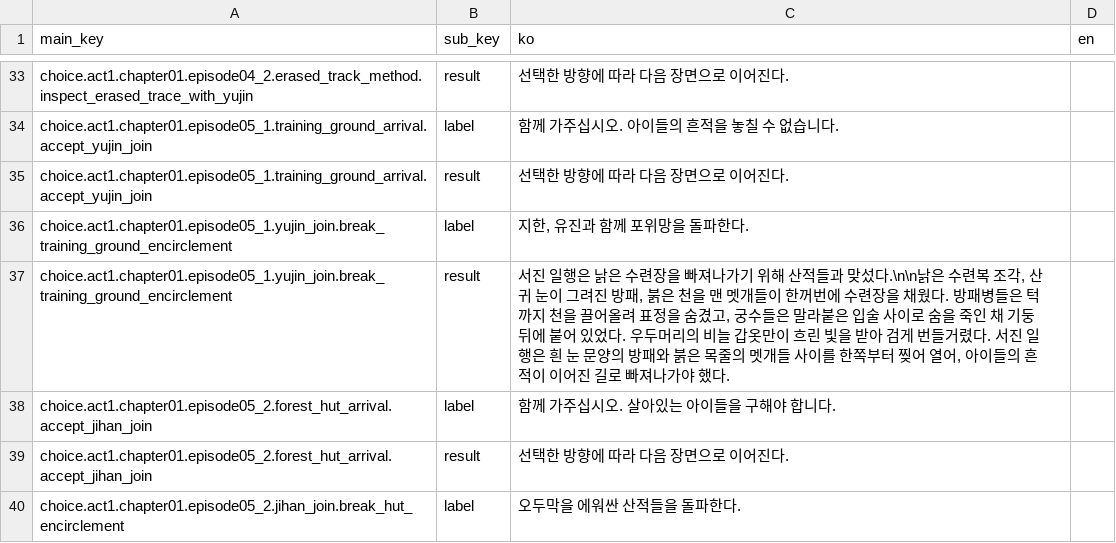
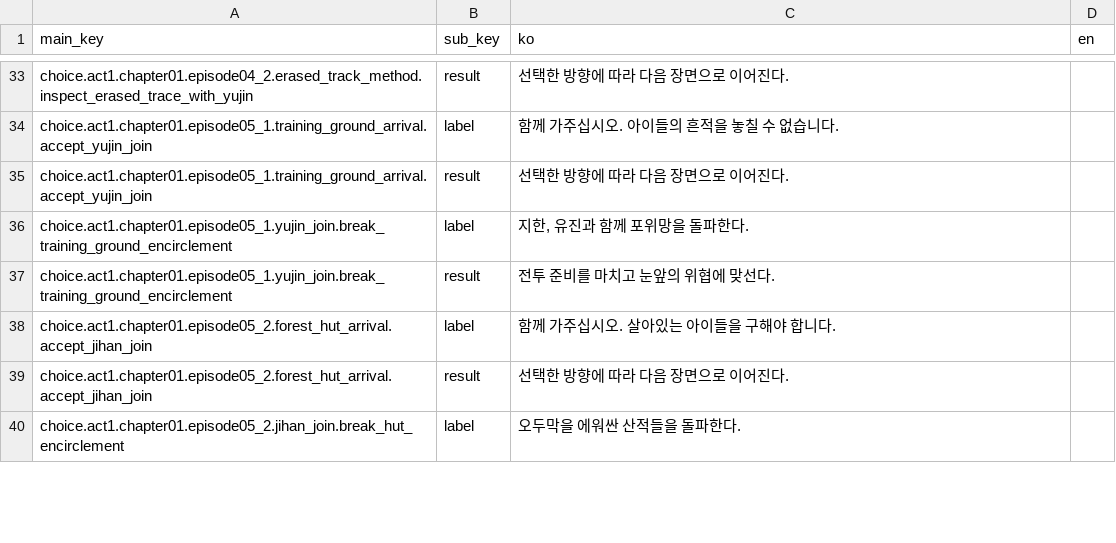
Before and after one commit to pvenus/ProjectBS, a CSV file: Assets/Resources/string/stage_string.csv, drawn as a sheet; only a part is shown, gaps mark what is left out; the diff covers the shown part only.

```diff
--- a/Assets/Resources/string/stage_string.csv
+++ b/Assets/Resources/string/stage_string.csv
@@ -36,3 +36,3 @@ choice.act1.chapter01.episode05_1.training_ground_arrival.accept_yujin_join,resu
 choice.act1.chapter01.episode05_1.yujin_join.break_training_ground_encirclement,label,"지한, 유진과 함께 포위망을 돌파한다.",
-choice.act1.chapter01.episode05_1.yujin_join.break_training_ground_encirclement,result,"서진 일행은 낡은 수련장을 빠져나가기 위해 산적들과 맞섰다.\n\n낡은 수련복 조각, 산귀 눈이 그려진 방패, 붉은 천을 맨 멧개들이 한꺼번에 수련장을 채웠다. 방패병들은 턱까지 천을 끌어올려 표정을 숨겼고, 궁수들은 말라붙은 입술 사이로 숨을 죽인 채 기둥 뒤에 붙어 있었다. 우두머리의 비늘 갑옷만이 흐린 빛을 받아 검게 번들거렸다. 서진 일행은 흰 눈 문양의 방패와 붉은 목줄의 멧개들 사이를 한쪽부터 찢어 열어, 아이들의 흔적이 이어진 길로 빠져나가야 했다.",
+choice.act1.chapter01.episode05_1.yujin_join.break_training_ground_encirclement,result,전투 준비를 마치고 눈앞의 위협에 맞선다.,
 choice.act1.chapter01.episode05_2.forest_hut_arrival.accept_jihan_join,label,함께 가주십시오. 살아있는 아이들을 구해야 합니다.,
```
Also changed, not shown: 6 added rows and 48 edited cells elsewhere in this file, 53 other files.
